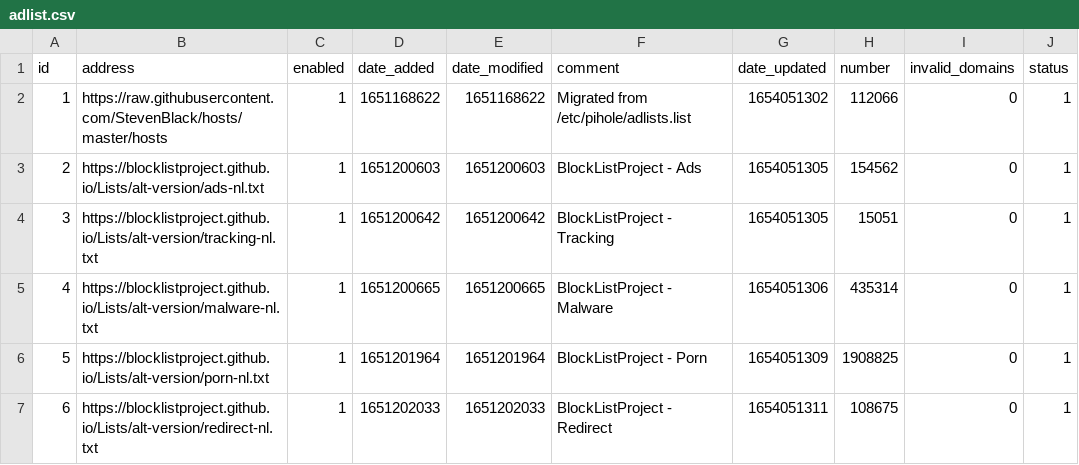
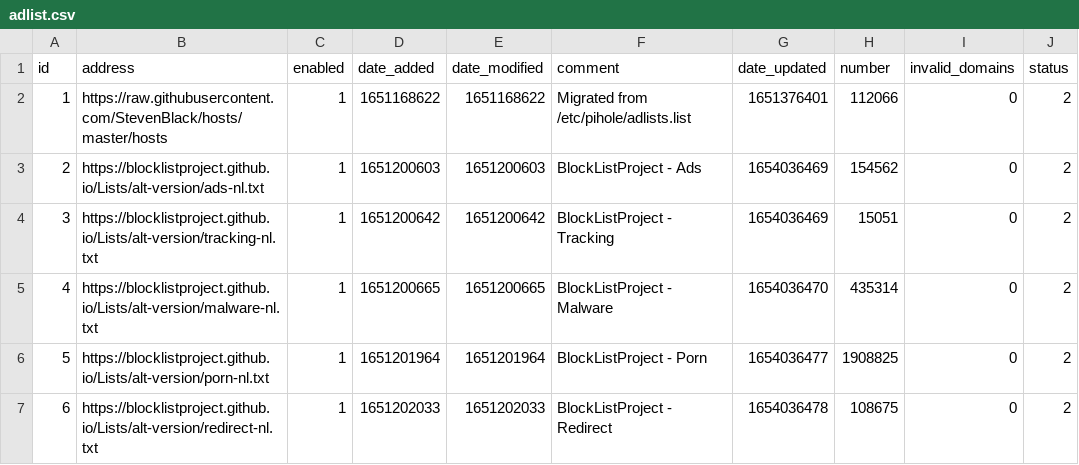
Before and after one commit to TechDufus/pihole-config, a CSV file: adlist.csv, drawn as a sheet.

Commit message:
Updated June  1, 2022  2:43AM

```diff
--- a/adlist.csv
+++ b/adlist.csv
@@ -1,7 +1,7 @@
 id,address,enabled,date_added,date_modified,comment,date_updated,number,invalid_domains,status
-1,https://raw.githubusercontent.com/StevenBlack/hosts/master/hosts,1,1651168622,1651168622,"Migrated from /etc/pihole/adlists.list",1654051302,112066,0,1
-2,https://blocklistproject.github.io/Lists/alt-version/ads-nl.txt,1,1651200603,1651200603,"BlockListProject - Ads",1654051305,154562,0,1
-3,https://blocklistproject.github.io/Lists/alt-version/tracking-nl.txt,1,1651200642,1651200642,"BlockListProject - Tracking",1654051305,15051,0,1
-4,https://blocklistproject.github.io/Lists/alt-version/malware-nl.txt,1,1651200665,1651200665,"BlockListProject - Malware",1654051306,435314,0,1
-5,https://blocklistproject.github.io/Lists/alt-version/porn-nl.txt,1,1651201964,1651201964,"BlockListProject - Porn",1654051309,1908825,0,1
-6,https://blocklistproject.github.io/Lists/alt-version/redirect-nl.txt,1,1651202033,1651202033,"BlockListProject - Redirect",1654051311,108675,0,1
+1,https://raw.githubusercontent.com/StevenBlack/hosts/master/hosts,1,1651168622,1651168622,"Migrated from /etc/pihole/adlists.list",1651376401,112066,0,2
+2,https://blocklistproject.github.io/Lists/alt-version/ads-nl.txt,1,1651200603,1651200603,"BlockListProject - Ads",1654036469,154562,0,2
+3,https://blocklistproject.github.io/Lists/alt-version/tracking-nl.txt,1,1651200642,1651200642,"BlockListProject - Tracking",1654036469,15051,0,2
+4,https://blocklistproject.github.io/Lists/alt-version/malware-nl.txt,1,1651200665,1651200665,"BlockListProject - Malware",1654036470,435314,0,2
+5,https://blocklistproject.github.io/Lists/alt-version/porn-nl.txt,1,1651201964,1651201964,"BlockListProject - Porn",1654036477,1908825,0,2
+6,https://blocklistproject.github.io/Lists/alt-version/redirect-nl.txt,1,1651202033,1651202033,"BlockListProject - Redirect",1654036478,108675,0,2
```
